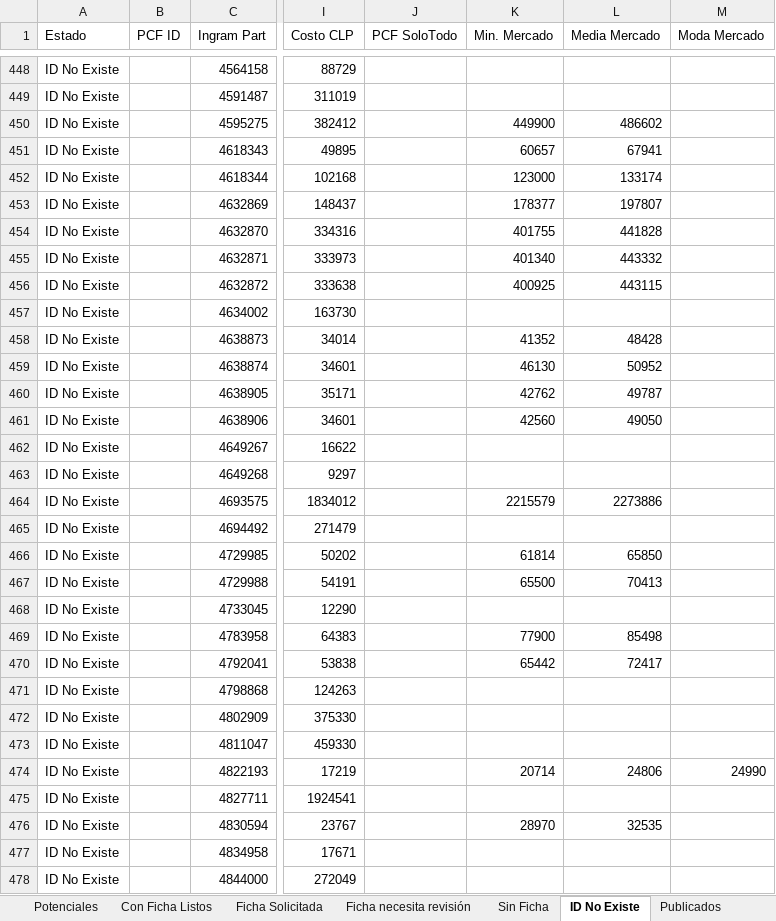
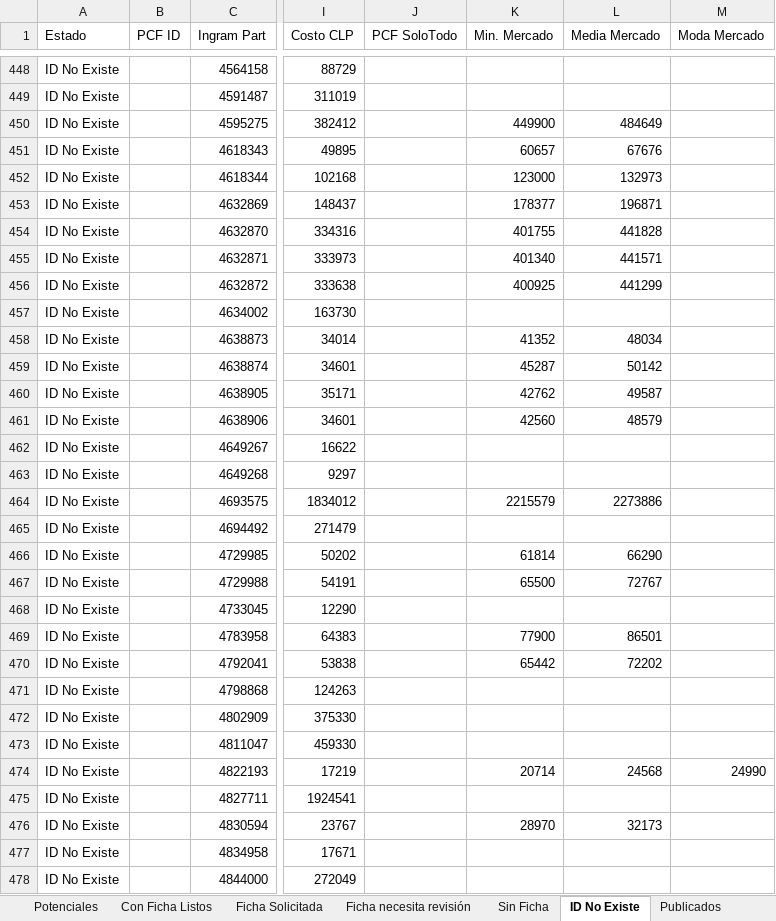
Before and after one commit to aincatoni/pcfactory-monitor-mayoristas, an Excel workbook: mayorista-report.xlsx, sheet ID No Existe, drawn as a sheet; only a part is shown, gaps mark what is left out; values as stored, in another font and other column widths than the file's, no borders; the diff covers the shown part only; the diff names each change by its address in the sheet, - before the commit and + after, or states it on an @@ line.

```diff
--- a/mayorista-report.xlsx (sheet ID No Existe)
+++ b/mayorista-report.xlsx (sheet ID No Existe)
-L450 (Media Mercado): 486602
+L450 (Media Mercado): 484649
-L451 (Media Mercado): 67941
+L451 (Media Mercado): 67676
-L452 (Media Mercado): 133174
+L452 (Media Mercado): 132973
-L453 (Media Mercado): 197807
+L453 (Media Mercado): 196871
-L455 (Media Mercado): 443332
+L455 (Media Mercado): 441571
-L456 (Media Mercado): 443115
+L456 (Media Mercado): 441299
-L458 (Media Mercado): 48428
+L458 (Media Mercado): 48034
-K459 (Min. Mercado): 46130
+K459 (Min. Mercado): 45287
-L459 (Media Mercado): 50952
+L459 (Media Mercado): 50142
-L460 (Media Mercado): 49787
+L460 (Media Mercado): 49587
-L461 (Media Mercado): 49050
+L461 (Media Mercado): 48579
-L466 (Media Mercado): 65850
+L466 (Media Mercado): 66290
-L467 (Media Mercado): 70413
+L467 (Media Mercado): 72767
-L469 (Media Mercado): 85498
+L469 (Media Mercado): 86501
-L470 (Media Mercado): 72417
+L470 (Media Mercado): 72202
-L474 (Media Mercado): 24806
+L474 (Media Mercado): 24568
-L476 (Media Mercado): 32535
+L476 (Media Mercado): 32173
```
Also changed, not shown: 206 edited cells elsewhere in this sheet, sheet Publicados, sheet Potenciales, sheet Con Ficha Listos, sheet Ficha Solicitada, sheet Sin Ficha, 2 other files.
